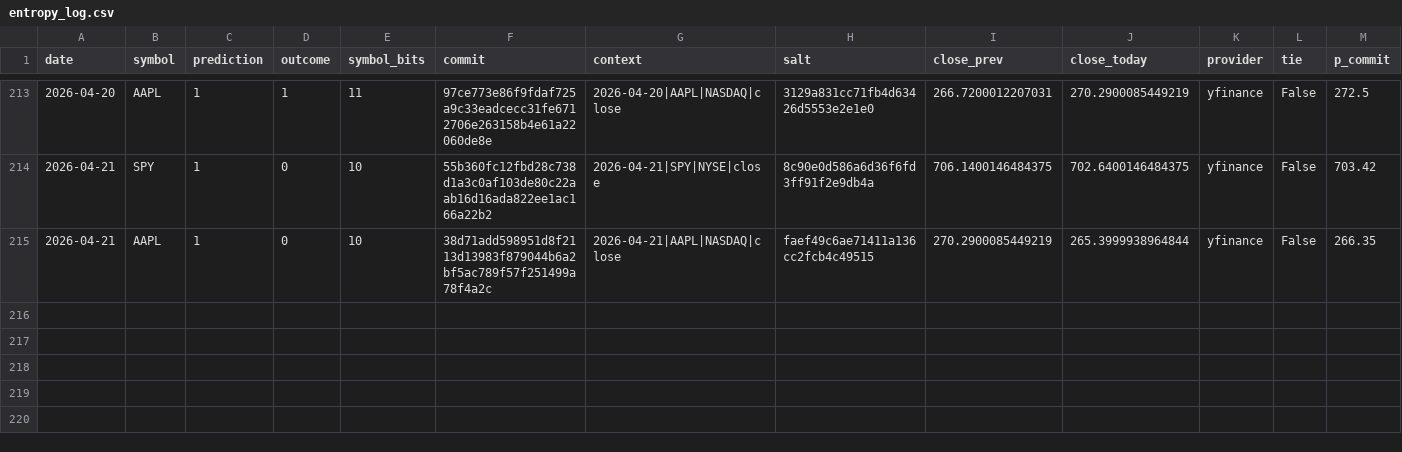
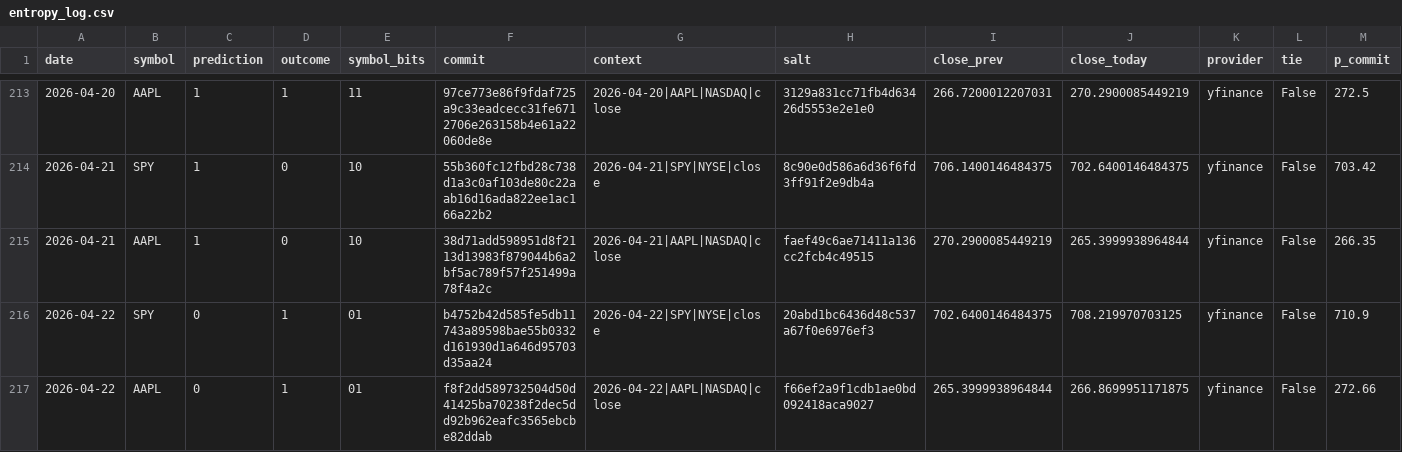
Before and after one commit to pqcnerd/rrpe-drbg, a CSV file: outputs/entropy_log.csv, drawn as a sheet; only a part is shown, gaps mark what is left out; rows hold the shown columns only; the diff names each change by its address in the sheet, - before the commit and + after, or states it on an @@ line.

```diff
--- a/outputs/entropy_log.csv
+++ b/outputs/entropy_log.csv
+row 216: 2026-04-22 | SPY | 0 | 1 | 01 | b4752b42d585fe5db11743a89598bae55b0332d161930d1a646d95703d35aa24 | 2026-04-22|SPY|NYSE|close | 20abd1bc6436d48c537a67f0e6976ef3 | 702.6400146484375 | 708.219970703125 | yfinance | False | 710.9
+row 217: 2026-04-22 | AAPL | 0 | 1 | 01 | f8f2dd589732504d50d41425ba70238f2dec5dd92b962eafc3565ebcbe82ddab | 2026-04-22|AAPL|NASDAQ|close | f66ef2a9f1cdb1ae0bd092418aca9027 | 265.3999938964844 | 266.8699951171875 | yfinance | False | 272.66
```
Also changed, not shown: 1 other file.
